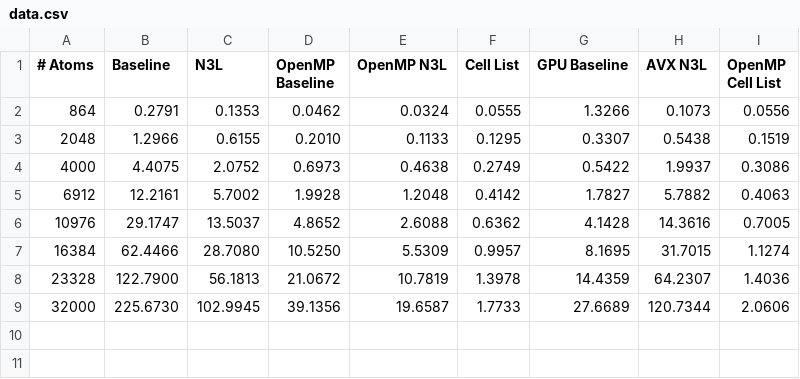
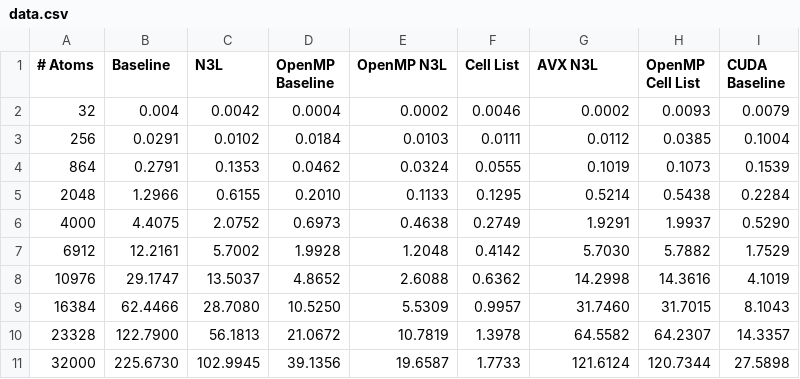
Before and after one commit to alexrmelnick/Molecular-Dynamics-Simulation, a CSV file: data.csv, drawn as a sheet.

```diff
--- a/data.csv
+++ b/data.csv
@@ -1,9 +1,11 @@
-# Atoms, Baseline, N3L, OpenMP Baseline, OpenMP N3L, Cell List, GPU Baseline, AVX N3L, OpenMP Cell List
-864, 0.2791, 0.1353, 0.0462, 0.0324, 0.0555, 1.3266, 0.1073, 0.0556
-2048, 1.2966, 0.6155, 0.2010, 0.1133, 0.1295, 0.3307, 0.5438, 0.1519
-4000, 4.4075, 2.0752, 0.6973, 0.4638, 0.2749, 0.5422, 1.9937, 0.3086
-6912, 12.2161, 5.7002, 1.9928, 1.2048, 0.4142, 1.7827, 5.7882, 0.4063
-10976, 29.1747, 13.5037, 4.8652, 2.6088, 0.6362, 4.1428, 14.3616, 0.7005
-16384, 62.4466, 28.7080, 10.5250, 5.5309, 0.9957, 8.1695, 31.7015, 1.1274
-23328, 122.7900, 56.1813, 21.0672, 10.7819, 1.3978, 14.4359, 64.2307, 1.4036
-32000, 225.6730, 102.9945, 39.1356, 19.6587, 1.7733, 27.6689, 120.7344, 2.0606
+# Atoms, Baseline, N3L, OpenMP Baseline, OpenMP N3L, Cell List, AVX N3L, OpenMP Cell List, CUDA Baseline
+32, 0.004, 0.0042, 0.0004, 0.0002, 0.0046, 0.0002, 0.0093, 0.0079
+256, 0.0291, 0.0102, 0.0184, 0.0103, 0.0111, 0.0112, 0.0385, 0.1004
+864, 0.2791, 0.1353, 0.0462, 0.0324, 0.0555, 0.1019, 0.1073, 0.1539
+2048, 1.2966, 0.6155, 0.2010, 0.1133, 0.1295, 0.5214, 0.5438, 0.2284
+4000, 4.4075, 2.0752, 0.6973, 0.4638, 0.2749, 1.9291, 1.9937, 0.5290
+6912, 12.2161, 5.7002, 1.9928, 1.2048, 0.4142, 5.7030, 5.7882, 1.7529
+10976, 29.1747, 13.5037, 4.8652, 2.6088, 0.6362, 14.2998, 14.3616, 4.1019
+16384, 62.4466, 28.7080, 10.5250, 5.5309, 0.9957, 31.7460, 31.7015, 8.1043
+23328, 122.7900, 56.1813, 21.0672, 10.7819, 1.3978, 64.5582, 64.2307, 14.3357
+32000, 225.6730, 102.9945, 39.1356, 19.6587, 1.7733, 121.6124, 120.7344, 27.5898
```
Also changed, not shown: openmp_data.csv, 10 other files.
